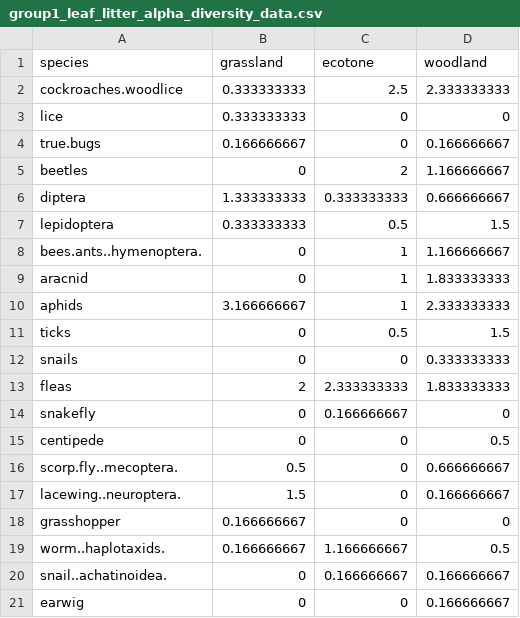
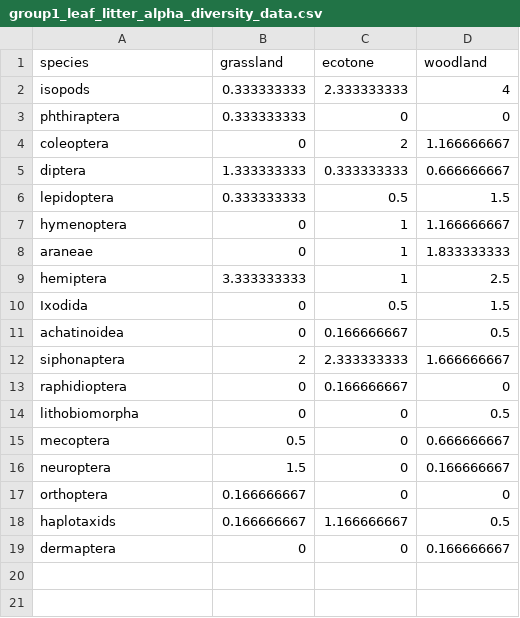
Before and after one commit to 123-Tyler/Leaf-Litter-Week-1, a CSV file: group1_leaf_litter_alpha_diversity_data.csv, drawn as a sheet.

Commit message:
updataed using new dataset

```diff
--- a/group1_leaf_litter_alpha_diversity_data.csv
+++ b/group1_leaf_litter_alpha_diversity_data.csv
@@ -1,21 +1,19 @@
 species,grassland,ecotone,woodland
-cockroaches.woodlice,0.333333333,2.5,2.333333333
-lice,0.333333333,0,0
-true.bugs,0.166666667,0,0.166666667
-beetles,0,2,1.166666667
+isopods,0.333333333,2.333333333,4
+phthiraptera,0.333333333,0,0
+coleoptera,0,2,1.166666667
 diptera,1.333333333,0.333333333,0.666666667
 lepidoptera,0.333333333,0.5,1.5
-bees.ants..hymenoptera.,0,1,1.166666667
-aracnid,0,1,1.833333333
-aphids,3.166666667,1,2.333333333
-ticks,0,0.5,1.5
-snails,0,0,0.333333333
-fleas,2,2.333333333,1.833333333
-snakefly,0,0.166666667,0
-centipede,0,0,0.5
-scorp.fly..mecoptera.,0.5,0,0.666666667
-lacewing..neuroptera.,1.5,0,0.166666667
-grasshopper,0.166666667,0,0
-worm..haplotaxids.,0.166666667,1.166666667,0.5
-snail..achatinoidea.,0,0.166666667,0.166666667
-earwig,0,0,0.166666667
+hymenoptera,0,1,1.166666667
+araneae,0,1,1.833333333
+hemiptera,3.333333333,1,2.5
+Ixodida,0,0.5,1.5
+achatinoidea,0,0.166666667,0.5
+siphonaptera,2,2.333333333,1.666666667
+raphidioptera,0,0.166666667,0
+lithobiomorpha,0,0,0.5
+mecoptera,0.5,0,0.666666667
+neuroptera,1.5,0,0.166666667
+orthoptera,0.166666667,0,0
+haplotaxids,0.166666667,1.166666667,0.5
+dermaptera,0,0,0.166666667
```
Also changed, not shown: 1 other file.
